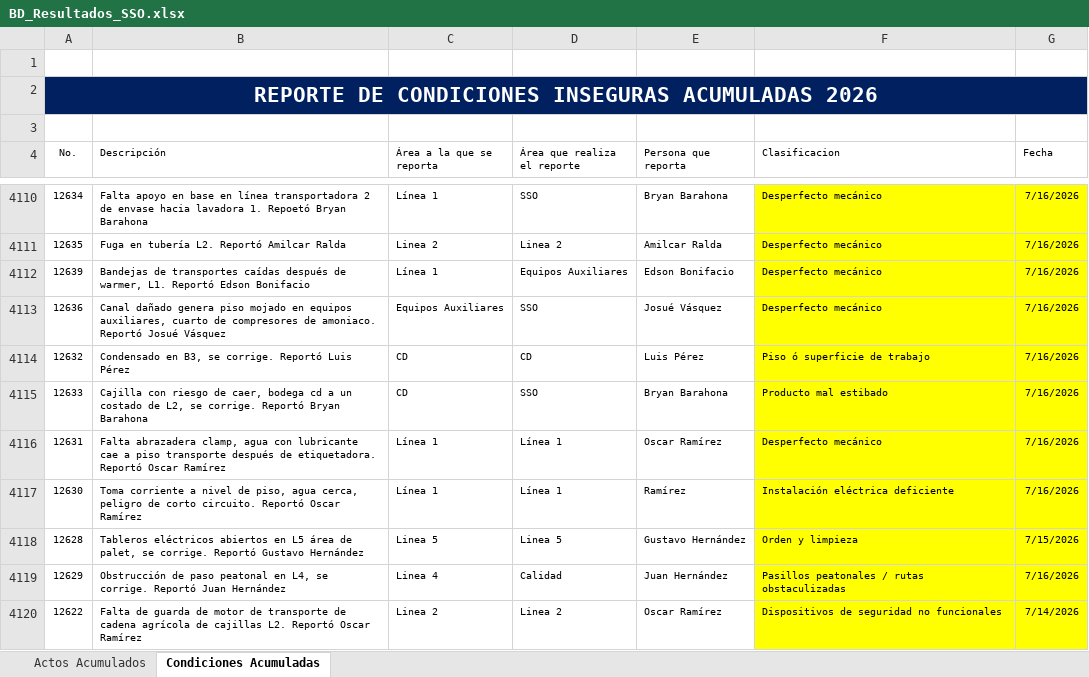
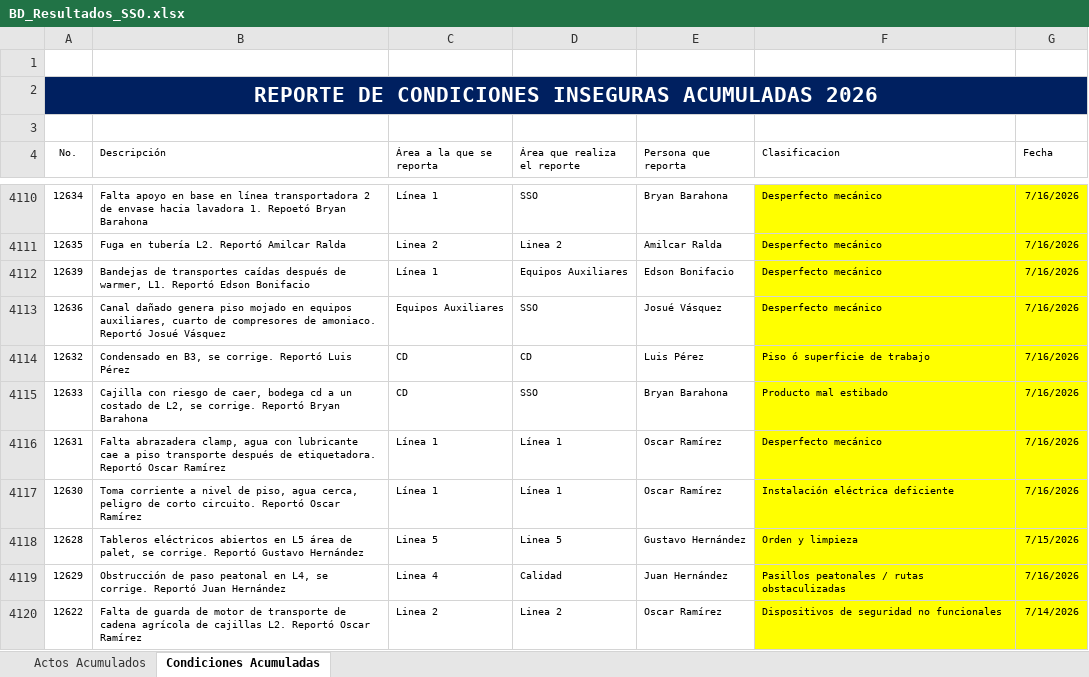
Before and after one commit to gestorssocuyo2026/DASHBOARDACTOSYCONDICIONES, an Excel workbook: BD_Resultados_SSO.xlsx, sheet Condiciones Acumuladas, drawn as a sheet; only a part is shown, gaps mark what is left out; values as stored, in another font and other column widths than the file's, no borders; table styles not drawn; the diff covers the shown part only; the diff names each change by its address in the sheet, - before the commit and + after, or states it on an @@ line.

```diff
--- a/BD_Resultados_SSO.xlsx (sheet Condiciones Acumuladas)
+++ b/BD_Resultados_SSO.xlsx (sheet Condiciones Acumuladas)
-E4117 (Persona que reporta): Ramírez
+E4117 (Persona que reporta): Oscar Ramírez
```
Also changed, not shown: 40 added rows elsewhere in this sheet, sheet Actos Acumulados.
